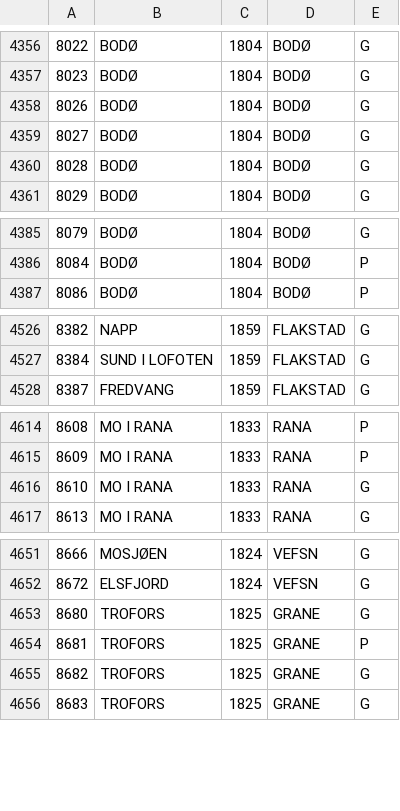
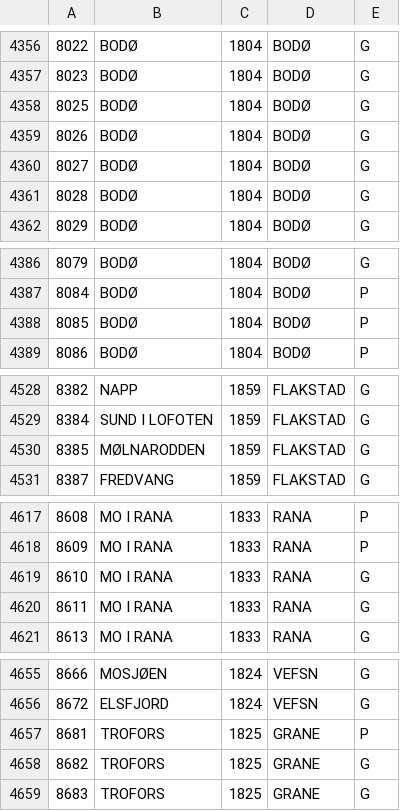
Before and after one commit to sindresorhus/norway-postal-codes, a CSV file: converted/postal-codes.csv, drawn as a sheet; only a part is shown, gaps mark what is left out; removed rows and columns are numbered as before the commit, all else as after; the diff covers the shown part only; the diff names each change by its address in the sheet, - before the commit and + after, or states it on an @@ line.

```diff
--- a/converted/postal-codes.csv
+++ b/converted/postal-codes.csv
+row 4358: 8025 | BODØ | 1804 | BODØ | G
+row 4388: 8085 | BODØ | 1804 | BODØ | P
+row 4530: 8385 | MØLNARODDEN | 1859 | FLAKSTAD | G
+row 4620: 8611 | MO I RANA | 1833 | RANA | G
-row 4653: 8680 | TROFORS | 1825 | GRANE | G
```
Also changed, not shown: 5 added rows, 4 removed rows and 3 edited cells elsewhere in this file, converted/postal-codes.tsv, 4 other files.
